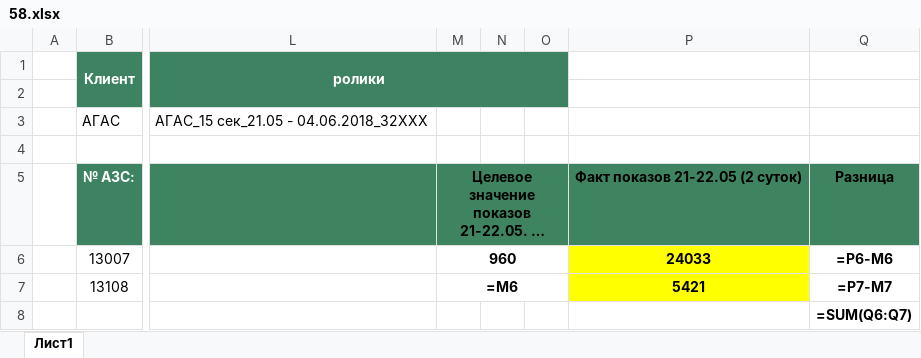
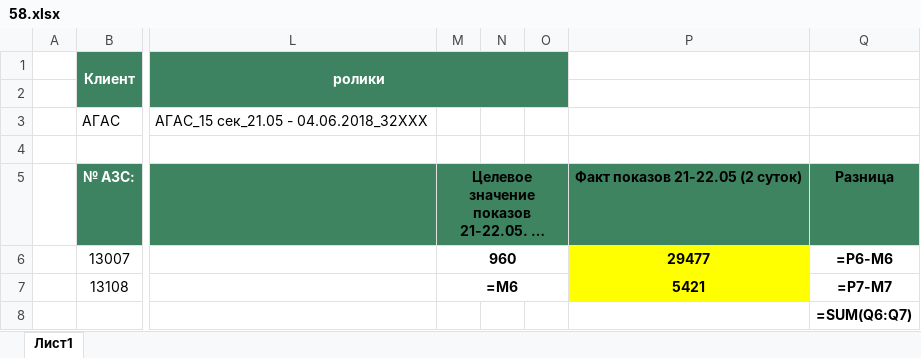
Before and after one commit to Alex-Kott/agas, an Excel workbook: 58.xlsx, sheet Лист1, drawn as a sheet; only a part is shown, gaps mark what is left out; long unchanged cells end in …; values as stored, in another font and other column widths than the file's, no borders; formulas without a stored value are shown as written; the diff names each change by its address in the sheet, - before the commit and + after, or states it on an @@ line.

```diff
--- a/58.xlsx (sheet Лист1)
+++ b/58.xlsx (sheet Лист1)
-P6: 24033
+P6: 29477
```
Also changed, not shown: 98.xlsx, 2 other files.
